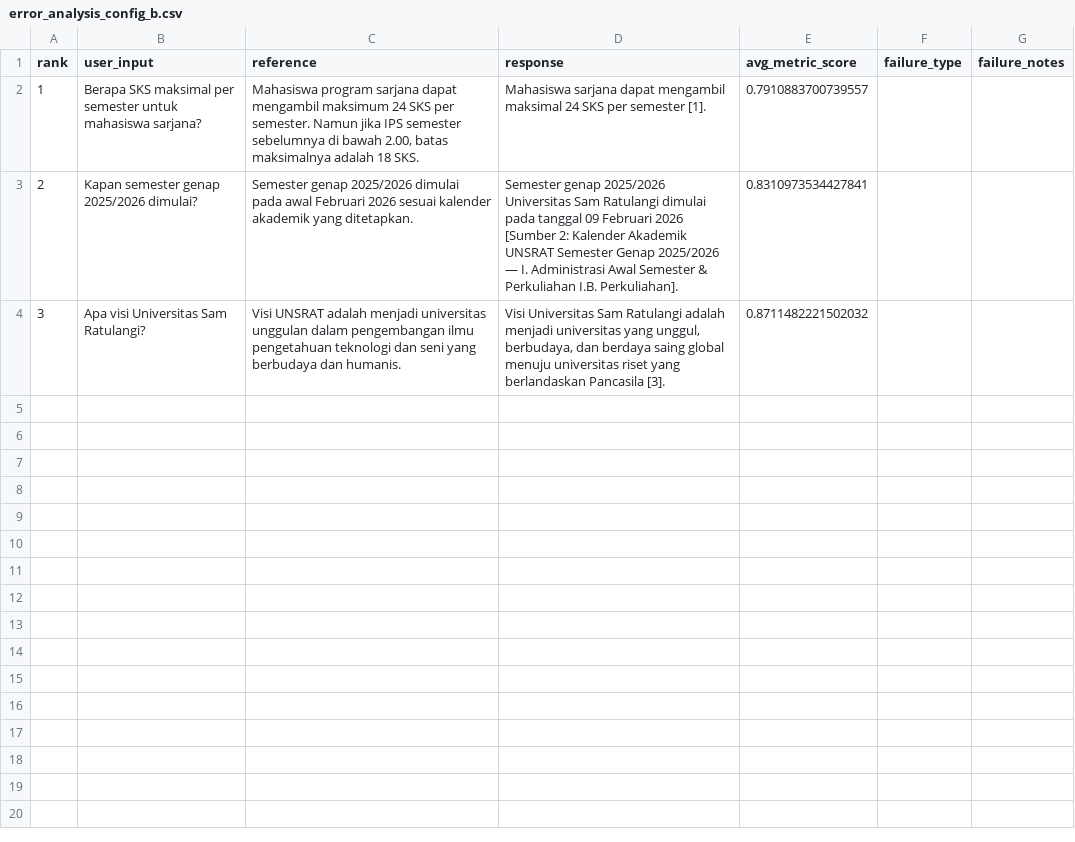
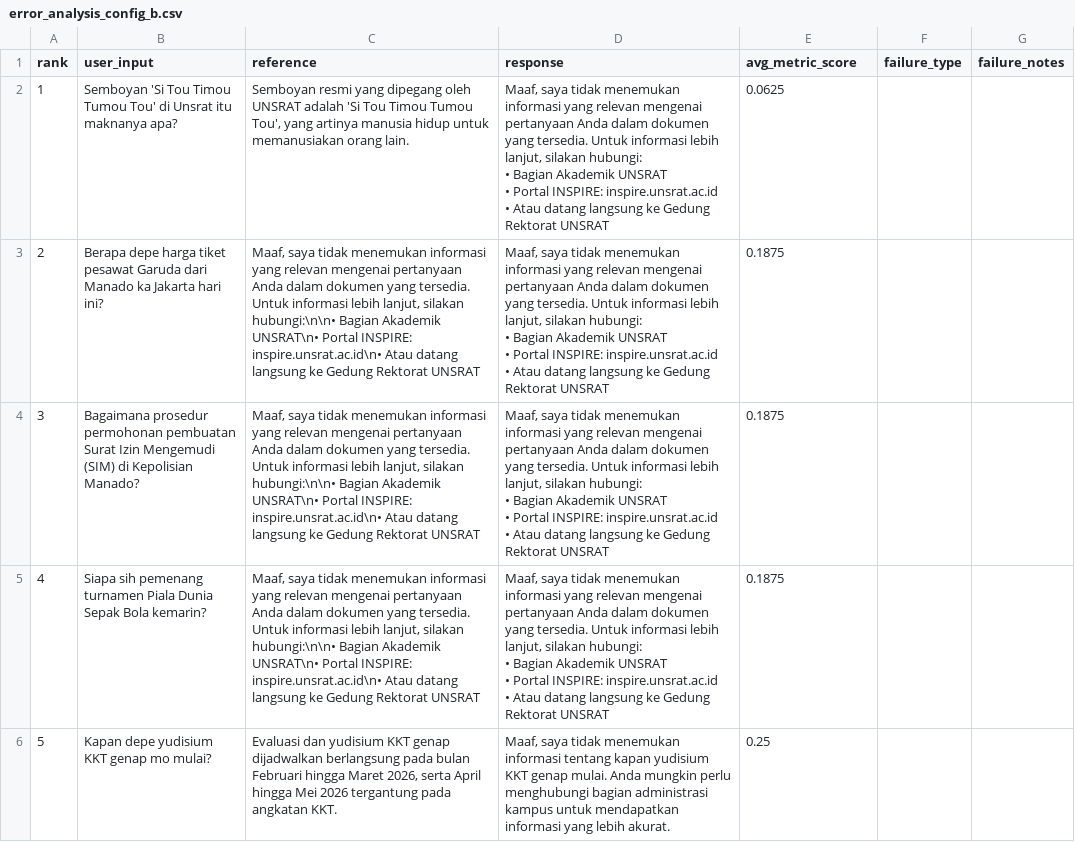
Before and after one commit to fidepng/unsrat-rag-v4, a CSV file: eval/results/error_analysis_config_b.csv, drawn as a sheet; only a part is shown; the diff covers the shown part only.

```diff
--- a/eval/results/error_analysis_config_b.csv
+++ b/eval/results/error_analysis_config_b.csv
@@ -1,4 +1,22 @@
 rank,user_input,reference,response,avg_metric_score,failure_type,failure_notes
-1,Berapa SKS maksimal per semester untuk mahasiswa sarjana?,"Mahasiswa program sarjana dapat mengambil maksimum 24 SKS per semester. Namun jika IPS semester sebelumnya di bawah 2.00, batas maksimalnya adalah 18 SKS.",Mahasiswa sarjana dapat mengambil maksimal 24 SKS per semester [1].,0.7910883700739557,,
-2,Kapan semester genap 2025/2026 dimulai?,Semester genap 2025/2026 dimulai pada awal Februari 2026 sesuai kalender akademik yang ditetapkan.,Semester genap 2025/2026 Universitas Sam Ratulangi dimulai pada tanggal 09 Februari 2026 [Sumber 2: Kalender Akademik UNSRAT Semester Genap 2025/2026 — I. Administrasi Awal Semester & Perkuliahan I.B. Perkuliahan].,0.8310973534427841,,
-3,Apa visi Universitas Sam Ratulangi?,Visi UNSRAT adalah menjadi universitas unggulan dalam pengembangan ilmu pengetahuan teknologi dan seni yang berbudaya dan humanis.,"Visi Universitas Sam Ratulangi adalah menjadi universitas yang unggul, berbudaya, dan berdaya saing global menuju universitas riset yang berlandaskan Pancasila [3].",0.8711482221502032,,
+1,Semboyan 'Si Tou Timou Tumou Tou' di Unsrat itu maknanya apa?,"Semboyan resmi yang dipegang oleh UNSRAT adalah 'Si Tou Timou Tumou Tou', yang artinya manusia hidup untuk memanusiakan orang lain.","Maaf, saya tidak menemukan informasi yang relevan mengenai pertanyaan Anda dalam dokumen yang tersedia. Untuk informasi lebih lanjut, silakan hubungi:
+
+• Bagian Akademik UNSRAT
+• Portal INSPIRE: inspire.unsrat.ac.id
+• Atau datang langsung ke Gedung Rektorat UNSRAT",0.0625,,
+2,Berapa depe harga tiket pesawat Garuda dari Manado ka Jakarta hari ini?,"Maaf, saya tidak menemukan informasi yang relevan mengenai pertanyaan Anda dalam dokumen yang tersedia. Untuk informasi lebih lanjut, silakan hubungi:\n\n• Bagian Akademik UNSRAT\n• Portal INSPIRE: inspire.unsrat.ac.id\n• Atau datang langsung ke Gedung Rektorat UNSRAT","Maaf, saya tidak menemukan informasi yang relevan mengenai pertanyaan Anda dalam dokumen yang tersedia. Untuk informasi lebih lanjut, silakan hubungi:
+
+• Bagian Akademik UNSRAT
+• Portal INSPIRE: inspire.unsrat.ac.id
+• Atau datang langsung ke Gedung Rektorat UNSRAT",0.1875,,
+3,Bagaimana prosedur permohonan pembuatan Surat Izin Mengemudi (SIM) di Kepolisian Manado?,"Maaf, saya tidak menemukan informasi yang relevan mengenai pertanyaan Anda dalam dokumen yang tersedia. Untuk informasi lebih lanjut, silakan hubungi:\n\n• Bagian Akademik UNSRAT\n• Portal INSPIRE: inspire.unsrat.ac.id\n• Atau datang langsung ke Gedung Rektorat UNSRAT","Maaf, saya tidak menemukan informasi yang relevan mengenai pertanyaan Anda dalam dokumen yang tersedia. Untuk informasi lebih lanjut, silakan hubungi:
+
+• Bagian Akademik UNSRAT
+• Portal INSPIRE: inspire.unsrat.ac.id
+• Atau datang langsung ke Gedung Rektorat UNSRAT",0.1875,,
+4,Siapa sih pemenang turnamen Piala Dunia Sepak Bola kemarin?,"Maaf, saya tidak menemukan informasi yang relevan mengenai pertanyaan Anda dalam dokumen yang tersedia. Untuk informasi lebih lanjut, silakan hubungi:\n\n• Bagian Akademik UNSRAT\n• Portal INSPIRE: inspire.unsrat.ac.id\n• Atau datang langsung ke Gedung Rektorat UNSRAT","Maaf, saya tidak menemukan informasi yang relevan mengenai pertanyaan Anda dalam dokumen yang tersedia. Untuk informasi lebih lanjut, silakan hubungi:
+
+• Bagian Akademik UNSRAT
+• Portal INSPIRE: inspire.unsrat.ac.id
+• Atau datang langsung ke Gedung Rektorat UNSRAT",0.1875,,
+5,Kapan depe yudisium KKT genap mo mulai?,"Evaluasi dan yudisium KKT genap dijadwalkan berlangsung pada bulan Februari hingga Maret 2026, serta April hingga Mei 2026 tergantung pada angkatan KKT.","Maaf, saya tidak menemukan informasi tentang kapan yudisium KKT genap mulai. Anda mungkin perlu menghubungi bagian administrasi kampus untuk mendapatkan informasi yang lebih akurat.",0.25,,
```
Also changed, not shown: 5 added rows elsewhere in this file, eval/results/error_analysis_config_c.csv, 3 other files.
